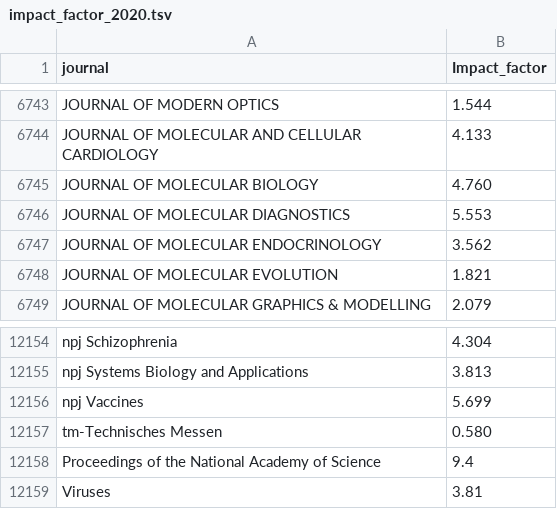
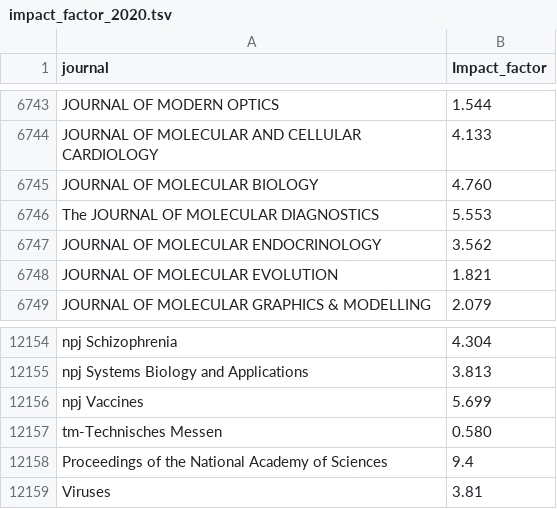
Before and after one commit to rujinlong/zotero2notion, a TSV file: data/impact_factor_2020.tsv, drawn as a sheet; only a part is shown, gaps mark what is left out.

```diff
--- a/data/impact_factor_2020.tsv
+++ b/data/impact_factor_2020.tsv
@@ -6745,3 +6745,3 @@ JOURNAL OF MOLECULAR AND CELLULAR CARDIOLOGY	4.133
 JOURNAL OF MOLECULAR BIOLOGY	4.760
-JOURNAL OF MOLECULAR DIAGNOSTICS	5.553
+The JOURNAL OF MOLECULAR DIAGNOSTICS	5.553
 JOURNAL OF MOLECULAR ENDOCRINOLOGY	3.562
@@ -12157,3 +12157,3 @@ npj Vaccines	5.699
 tm-Technisches Messen	0.580
-Proceedings of the National Academy of Science	9.4
+Proceedings of the National Academy of Sciences	9.4
 Viruses	3.81
```
Also changed, not shown: 1 other file.
